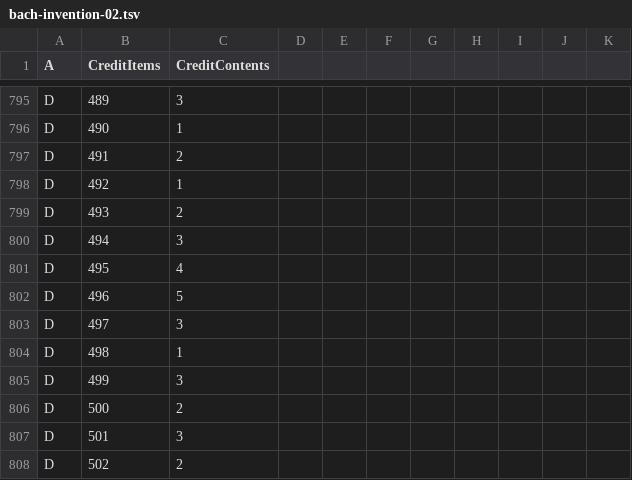
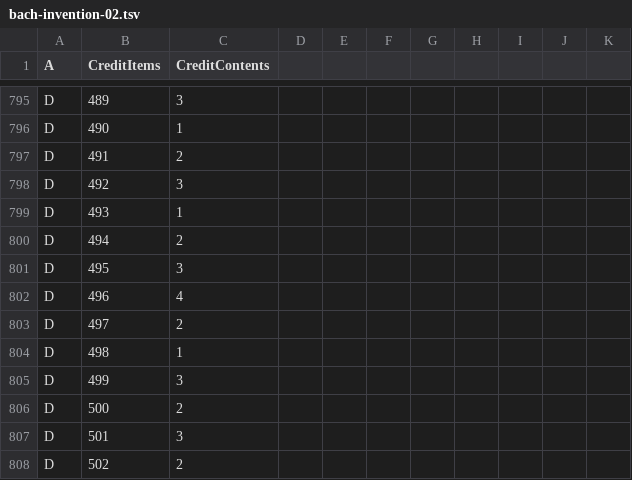
Before and after one commit to toymusicscore/1, a TSV file: docs/data/bach-invention-02.tsv, drawn as a sheet; only a part is shown, gaps mark what is left out.

Commit message:
demp

```diff
--- a/docs/data/bach-invention-02.tsv
+++ b/docs/data/bach-invention-02.tsv
@@ -797,8 +797,8 @@ D	490	1
 D	491	2								
-D	492	1								
-D	493	2								
-D	494	3								
-D	495	4								
-D	496	5								
-D	497	3								
+D	492	3								
+D	493	1								
+D	494	2								
+D	495	3								
+D	496	4								
+D	497	2								
 D	498	1								
```
